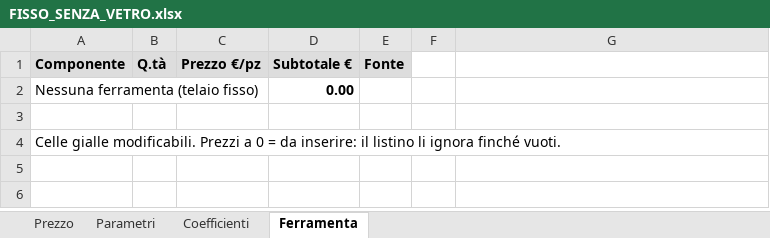
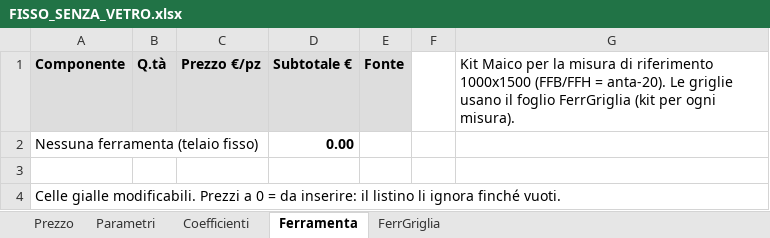
Before and after one commit to ncalzolari/CAM, an Excel workbook: listini-c75s/FISSO_SENZA_VETRO.xlsx, sheet Ferramenta, drawn as a sheet; values as stored, in another font and other column widths than the file's, no borders; the diff names each change by its address in the sheet, - before the commit and + after, or states it on an @@ line.

```diff
--- a/listini-c75s/FISSO_SENZA_VETRO.xlsx (sheet Ferramenta)
+++ b/listini-c75s/FISSO_SENZA_VETRO.xlsx (sheet Ferramenta)
+sheet tab: FerrGriglia
-G1: (empty)
+G1: Kit Maico per la misura di riferimento 1000x1500 (FFB/FFH = anta-20). Le griglie usano il foglio FerrGriglia (kit per ogni misura).
```
Also changed, not shown: sheet Prezzo, listini-c75s/F1_SENZA_VETRO.xlsx, listini-c75s/F2_SENZA_VETRO.xlsx, 7 other files.
